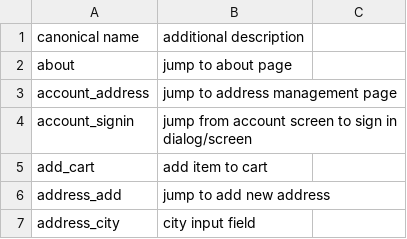
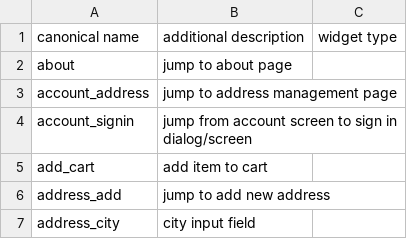
Before and after one commit to felicitia/UsageTesting, a CSV file: IR/canonical_widget_shopping.csv, drawn as a sheet; only a part is shown.

Commit message:
Update canonical_widget_shopping.csv

```diff
--- a/IR/canonical_widget_shopping.csv
+++ b/IR/canonical_widget_shopping.csv
@@ -1,2 +1,2 @@
-canonical name,additional description
+canonical name,additional description, widget type
 about,jump to about page
```
